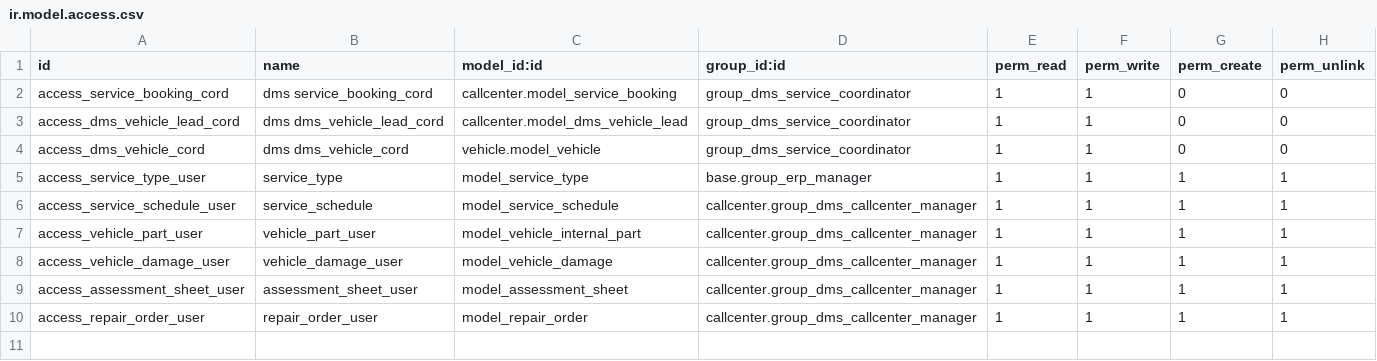
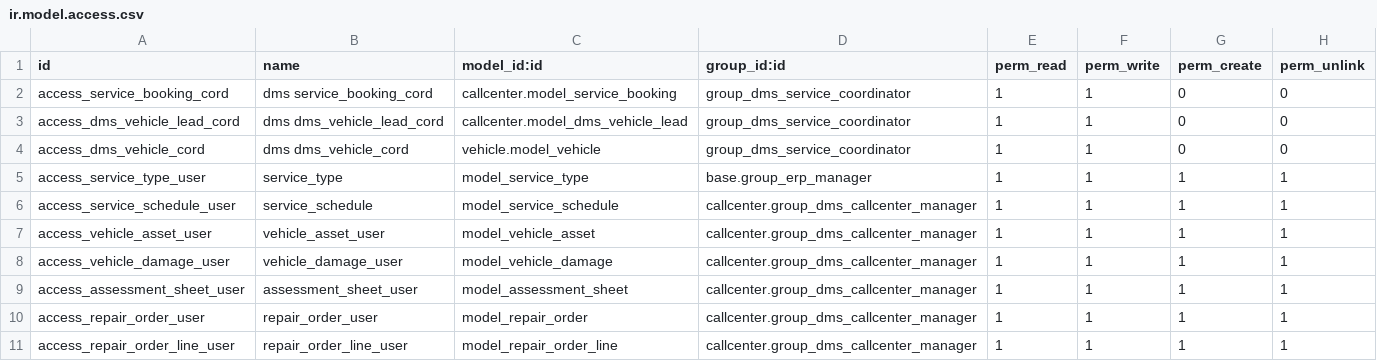
Before and after one commit to Yogi-karate/dms, a CSV file: modules/service/security/ir.model.access.csv, drawn as a sheet.

Commit message:
service module assessment to repair order conversions and data in service module

```diff
--- a/modules/service/security/ir.model.access.csv
+++ b/modules/service/security/ir.model.access.csv
@@ -6,3 +6,3 @@ access_service_type_user,service_type,model_service_type,base.group_erp_manager,
 access_service_schedule_user,service_schedule,model_service_schedule,callcenter.group_dms_callcenter_manager,1,1,1,1
-access_vehicle_part_user,vehicle_part_user,model_vehicle_internal_part,callcenter.group_dms_callcenter_manager,1,1,1,1
+access_vehicle_asset_user,vehicle_asset_user,model_vehicle_asset,callcenter.group_dms_callcenter_manager,1,1,1,1
 access_vehicle_damage_user,vehicle_damage_user,model_vehicle_damage,callcenter.group_dms_callcenter_manager,1,1,1,1
@@ -10 +10,2 @@ access_assessment_sheet_user,assessment_sheet_user,model_assessment_sheet,callce
 access_repair_order_user,repair_order_user,model_repair_order,callcenter.group_dms_callcenter_manager,1,1,1,1
+access_repair_order_line_user,repair_order_line_user,model_repair_order_line,callcenter.group_dms_callcenter_manager,1,1,1,1
```
Also changed, not shown: 14 other files.
